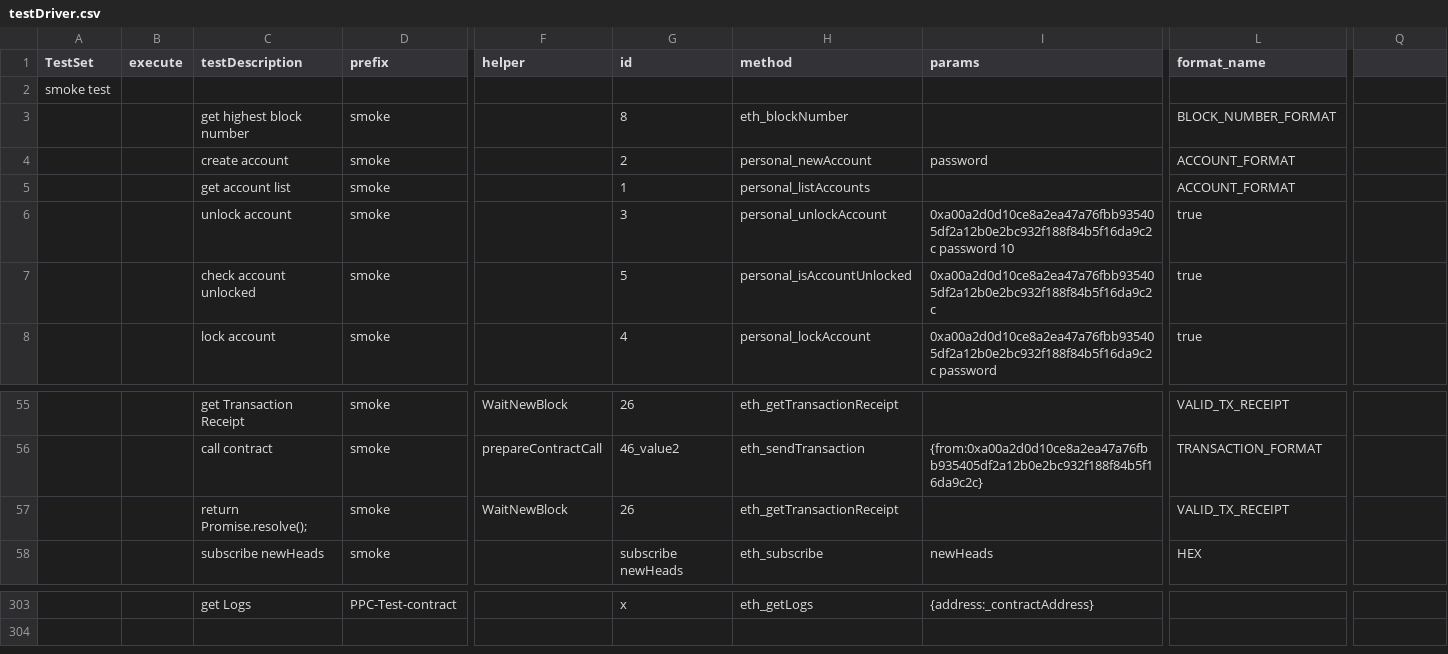
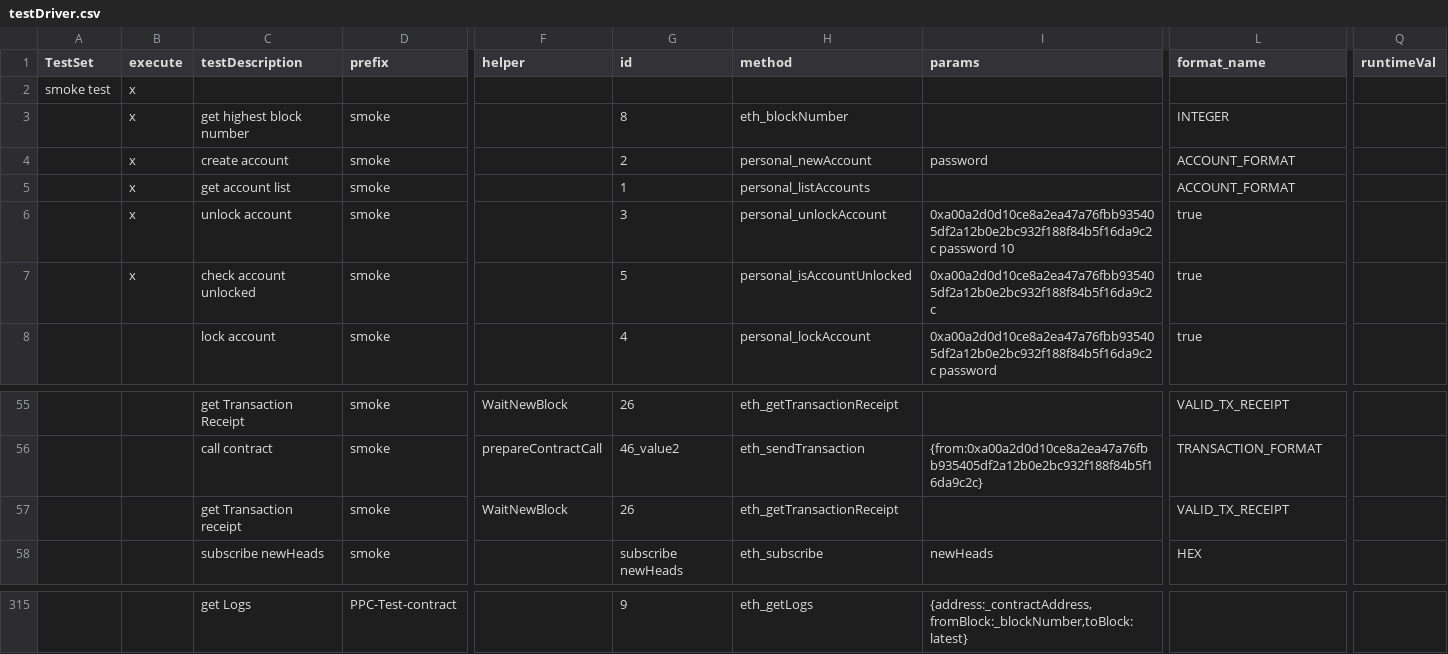
Before and after one commit to makkii-dev/qa-rpc, a CSV file: test_cases/testDriver.csv, drawn as a sheet; only a part is shown, gaps mark what is left out; addresses are those after the commit; the diff covers the shown part only; the diff names each change by its address in the sheet, - before the commit and + after, or states it on an @@ line.

```diff
--- a/test_cases/testDriver.csv
+++ b/test_cases/testDriver.csv
-Q1: (empty)
+Q1: runtimeVal
-B2:B7 (execute): (empty)
+B2:B7 (execute): x
-L3 (format_name): BLOCK_NUMBER_FORMAT
+L3 (format_name): INTEGER
-C57 (testDescription): return Promise.resolve();
+C57 (testDescription): get Transaction receipt
-G315 (id): x
+G315 (id): 9
-I315 (params): {address:_contractAddress}
+I315 (params): {address:_contractAddress,fromBlock:_blockNumber,toBlock:latest}
```
Also changed, not shown: 16 added rows, 4 removed rows and 16 edited cells elsewhere in this file, test_cases/rust_java_output.csv, test_cases/smoke.csv, 11 other files.
